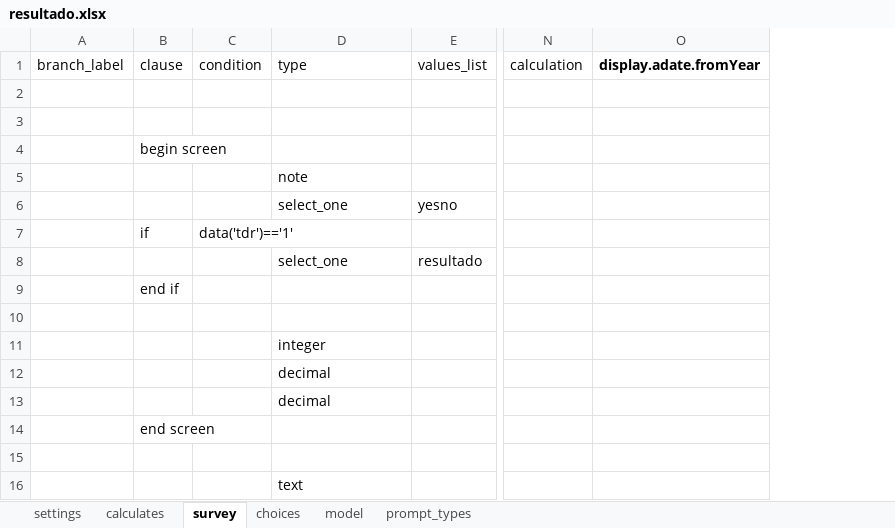
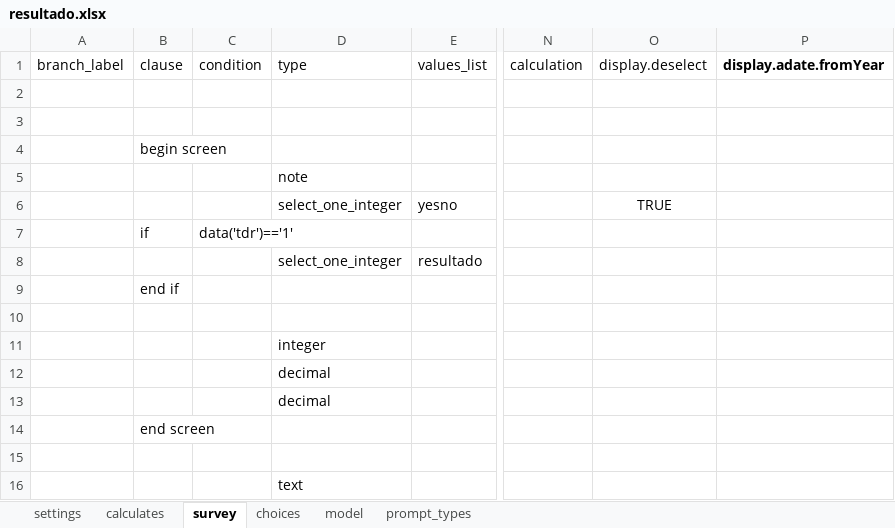
Before and after one commit to lemurdk/app-designer, an Excel workbook: app/config/tables/resultado/forms/resultado/resultado.xlsx, sheet survey, drawn as a sheet; only a part is shown, gaps mark what is left out; values as stored, in another font and other column widths than the file's, no borders; the diff names each change by its address in the sheet, - before the commit and + after, or states it on an @@ line.

```diff
--- a/app/config/tables/resultado/forms/resultado/resultado.xlsx (sheet survey)
+++ b/app/config/tables/resultado/forms/resultado/resultado.xlsx (sheet survey)
+column O, rows 1-6: display.deselect |  |  |  |  | TRUE
-D6: select_one
+D6: select_one_integer
-D8: select_one
+D8: select_one_integer
```
Also changed, not shown: sheet model, app/config/tables/sentinela/forms/consulta/consulta.xlsx, 9 other files.
